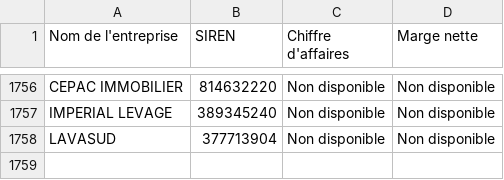
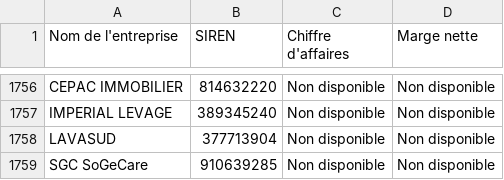
Before and after one commit to lavibration/pprs, a CSV file: entreprises_pappers.csv, drawn as a sheet; only a part is shown, gaps mark what is left out; the diff names each change by its address in the sheet, - before the commit and + after, or states it on an @@ line.

```diff
--- a/entreprises_pappers.csv
+++ b/entreprises_pappers.csv
+row 1759: SGC SoGeCare | 910639285 | Non disponible | Non disponible
```
